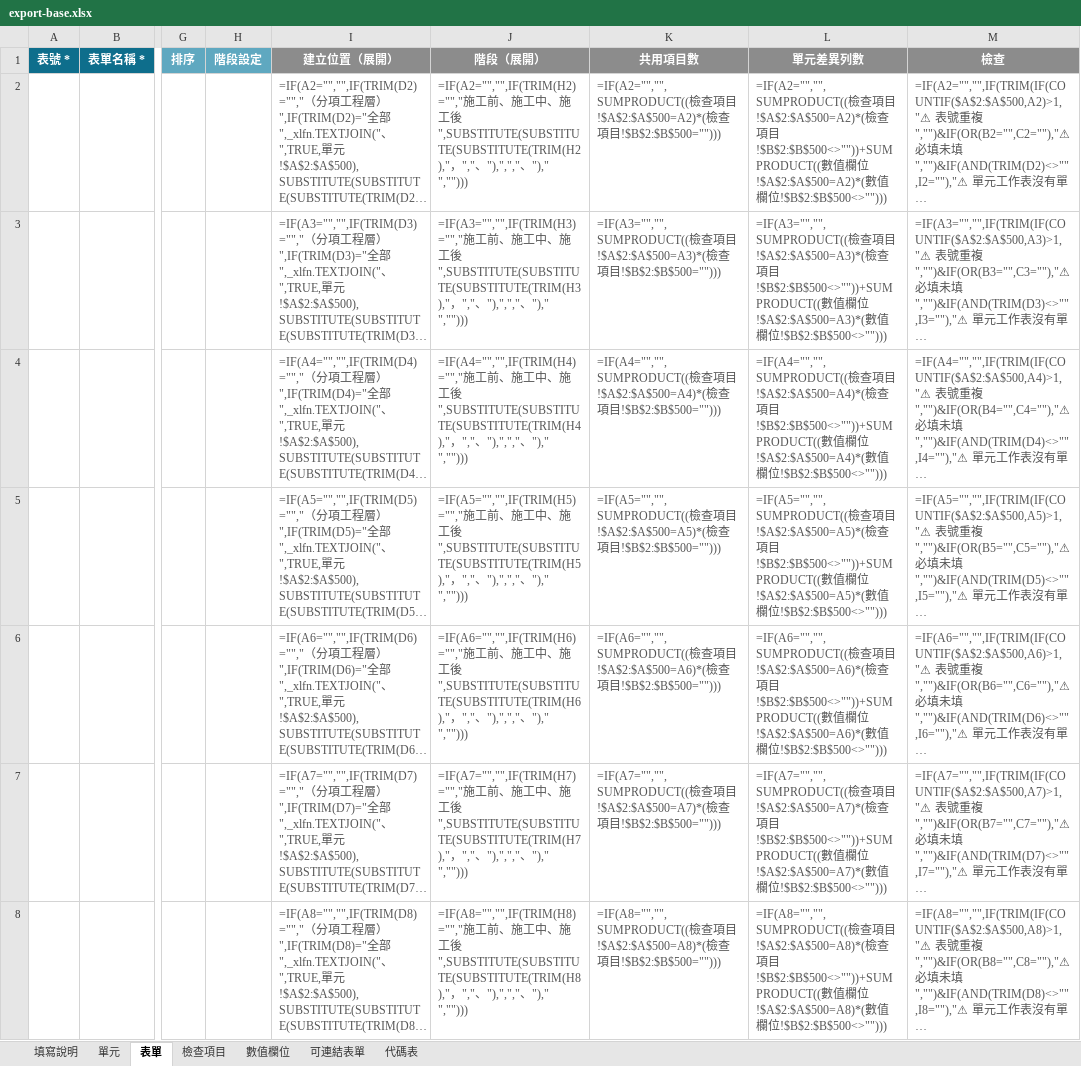
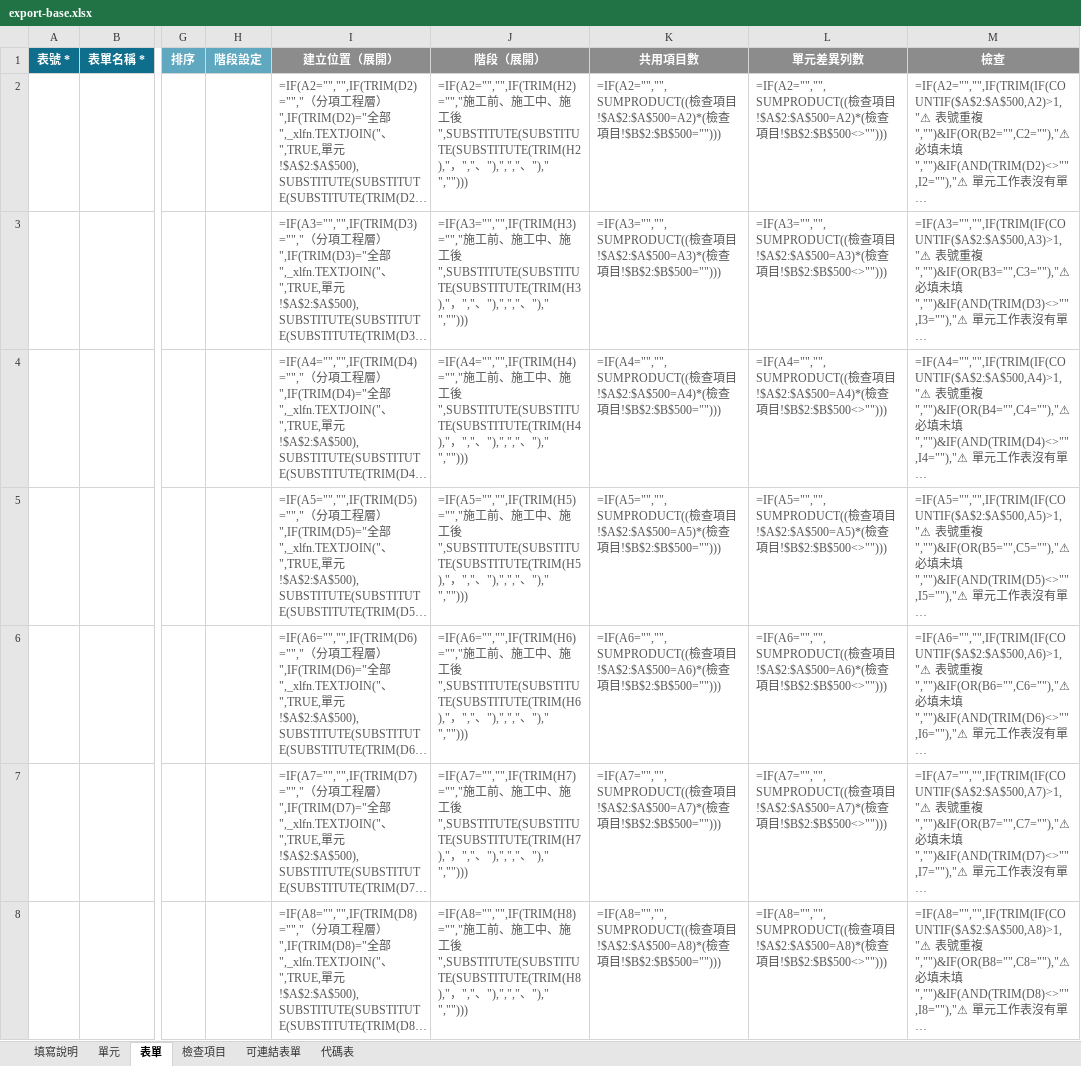
Before and after one commit to brianchou7310/MRT-Construction-QMS, an Excel workbook: v3/templates/export-base.xlsx, sheet 表單, drawn as a sheet; only a part is shown, gaps mark what is left out; long unchanged cells end in …; values as stored, in another font and other column widths than the file's, no borders; formulas without a stored value are shown as written; the diff covers the shown part only; the diff names each change by its address in the sheet, - before the commit and + after, or states it on an @@ line.

```diff
--- a/v3/templates/export-base.xlsx (sheet 表單)
+++ b/v3/templates/export-base.xlsx (sheet 表單)
-sheet tab: 數值欄位
-L2 (單元差異列數): …項目!$B$2:$B$500<>""))+SUMPRODUCT((數值欄位!$A$2:$A$500=A2)*(數值欄位!$B$2:$B$500<>"")))
+L2 (單元差異列數): …項目!$B$2:$B$500<>"")))
-L3 (單元差異列數): …項目!$B$2:$B$500<>""))+SUMPRODUCT((數值欄位!$A$2:$A$500=A3)*(數值欄位!$B$2:$B$500<>"")))
+L3 (單元差異列數): …項目!$B$2:$B$500<>"")))
-L4 (單元差異列數): …項目!$B$2:$B$500<>""))+SUMPRODUCT((數值欄位!$A$2:$A$500=A4)*(數值欄位!$B$2:$B$500<>"")))
+L4 (單元差異列數): …項目!$B$2:$B$500<>"")))
-L5 (單元差異列數): …項目!$B$2:$B$500<>""))+SUMPRODUCT((數值欄位!$A$2:$A$500=A5)*(數值欄位!$B$2:$B$500<>"")))
+L5 (單元差異列數): …項目!$B$2:$B$500<>"")))
-L6 (單元差異列數): …項目!$B$2:$B$500<>""))+SUMPRODUCT((數值欄位!$A$2:$A$500=A6)*(數值欄位!$B$2:$B$500<>"")))
+L6 (單元差異列數): …項目!$B$2:$B$500<>"")))
-L7 (單元差異列數): …項目!$B$2:$B$500<>""))+SUMPRODUCT((數值欄位!$A$2:$A$500=A7)*(數值欄位!$B$2:$B$500<>"")))
+L7 (單元差異列數): …項目!$B$2:$B$500<>"")))
-L8 (單元差異列數): …項目!$B$2:$B$500<>""))+SUMPRODUCT((數值欄位!$A$2:$A$500=A8)*(數值欄位!$B$2:$B$500<>"")))
+L8 (單元差異列數): …項目!$B$2:$B$500<>"")))
```
Also changed, not shown: 292 edited cells elsewhere in this sheet, sheet 檢查項目, sheet 填寫說明, sheet 代碼表, v3/templates/分項工程表單匯入範本.xlsx, 8 other files.
